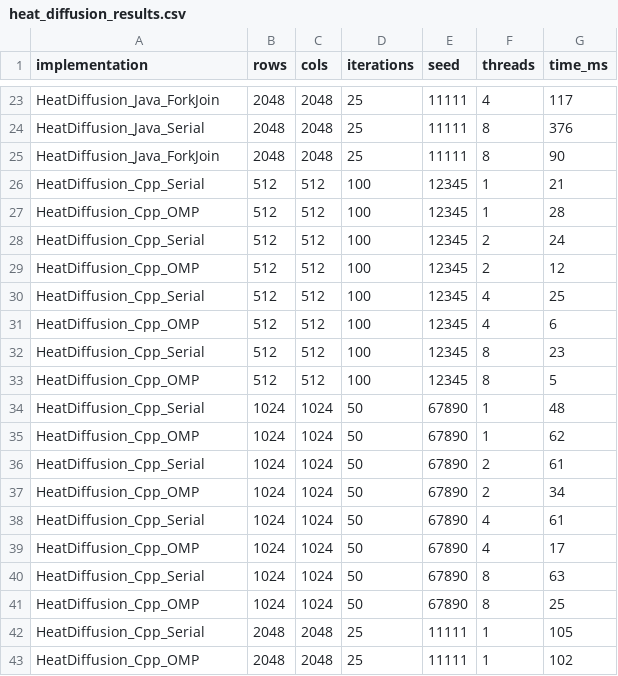
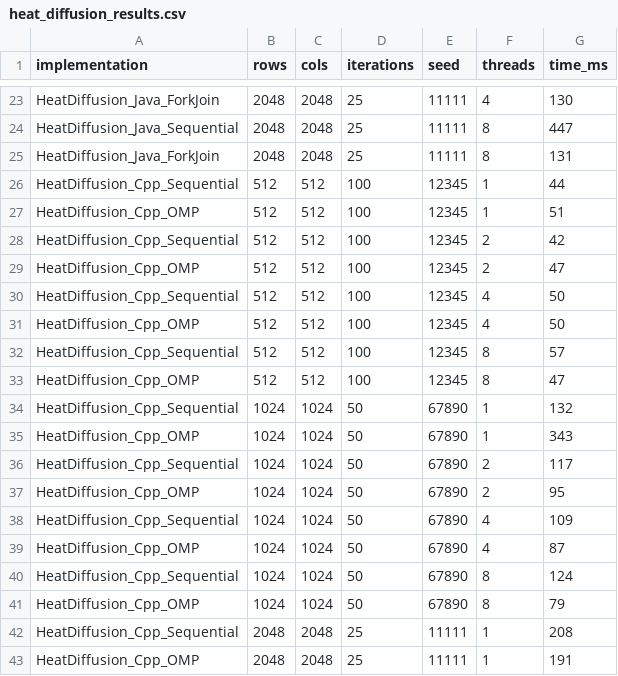
Before and after one commit to SoftEng751-2026/Team1_question_2, a CSV file: benchmark_results/perf_raw/heat_diffusion_results.csv, drawn as a sheet; only a part is shown, gaps mark what is left out; the diff covers the shown part only; the diff names each change by its address in the sheet, - before the commit and + after, or states it on an @@ line.

Commit message:
Use sequential as text label

```diff
--- a/benchmark_results/perf_raw/heat_diffusion_results.csv
+++ b/benchmark_results/perf_raw/heat_diffusion_results.csv
-G23 (time_ms): 117
+G23 (time_ms): 130
-A24 (implementation): HeatDiffusion_Java_Serial
+A24 (implementation): HeatDiffusion_Java_Sequential
-G24 (time_ms): 376
+G24 (time_ms): 447
-G25 (time_ms): 90
+G25 (time_ms): 131
-A26 (implementation): HeatDiffusion_Cpp_Serial
+A26 (implementation): HeatDiffusion_Cpp_Sequential
-G26 (time_ms): 21
+G26 (time_ms): 44
-G27 (time_ms): 28
+G27 (time_ms): 51
-A28 (implementation): HeatDiffusion_Cpp_Serial
+A28 (implementation): HeatDiffusion_Cpp_Sequential
-G28 (time_ms): 24
+G28 (time_ms): 42
-G29 (time_ms): 12
+G29 (time_ms): 47
-A30 (implementation): HeatDiffusion_Cpp_Serial
+A30 (implementation): HeatDiffusion_Cpp_Sequential
-G30 (time_ms): 25
+G30 (time_ms): 50
-G31 (time_ms): 6
+G31 (time_ms): 50
-A32 (implementation): HeatDiffusion_Cpp_Serial
+A32 (implementation): HeatDiffusion_Cpp_Sequential
-G32 (time_ms): 23
+G32 (time_ms): 57
-G33 (time_ms): 5
+G33 (time_ms): 47
-A34 (implementation): HeatDiffusion_Cpp_Serial
+A34 (implementation): HeatDiffusion_Cpp_Sequential
-G34 (time_ms): 48
+G34 (time_ms): 132
-G35 (time_ms): 62
+G35 (time_ms): 343
-A36 (implementation): HeatDiffusion_Cpp_Serial
+A36 (implementation): HeatDiffusion_Cpp_Sequential
-G36 (time_ms): 61
+G36 (time_ms): 117
-G37 (time_ms): 34
+G37 (time_ms): 95
-A38 (implementation): HeatDiffusion_Cpp_Serial
+A38 (implementation): HeatDiffusion_Cpp_Sequential
-G38 (time_ms): 61
+G38 (time_ms): 109
-G39 (time_ms): 17
+G39 (time_ms): 87
-A40 (implementation): HeatDiffusion_Cpp_Serial
+A40 (implementation): HeatDiffusion_Cpp_Sequential
-G40 (time_ms): 63
+G40 (time_ms): 124
-G41 (time_ms): 25
+G41 (time_ms): 79
-A42 (implementation): HeatDiffusion_Cpp_Serial
+A42 (implementation): HeatDiffusion_Cpp_Sequential
-G42 (time_ms): 105
+G42 (time_ms): 208
-G43 (time_ms): 102
+G43 (time_ms): 191
```
Also changed, not shown: 41 edited cells elsewhere in this file, 4 other files.
